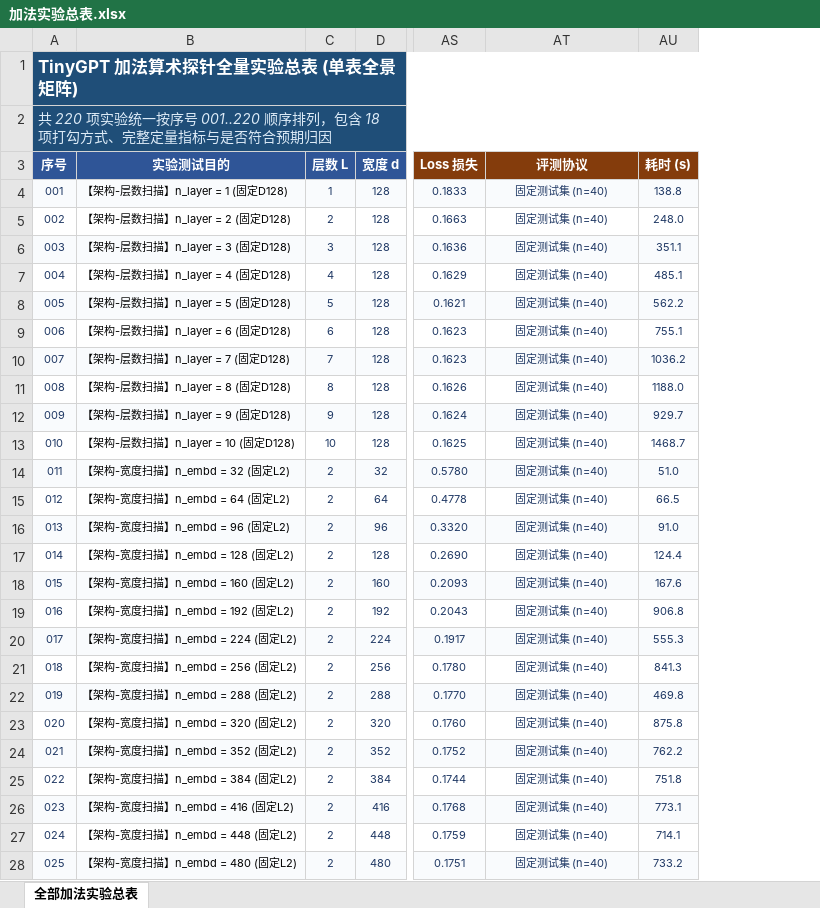
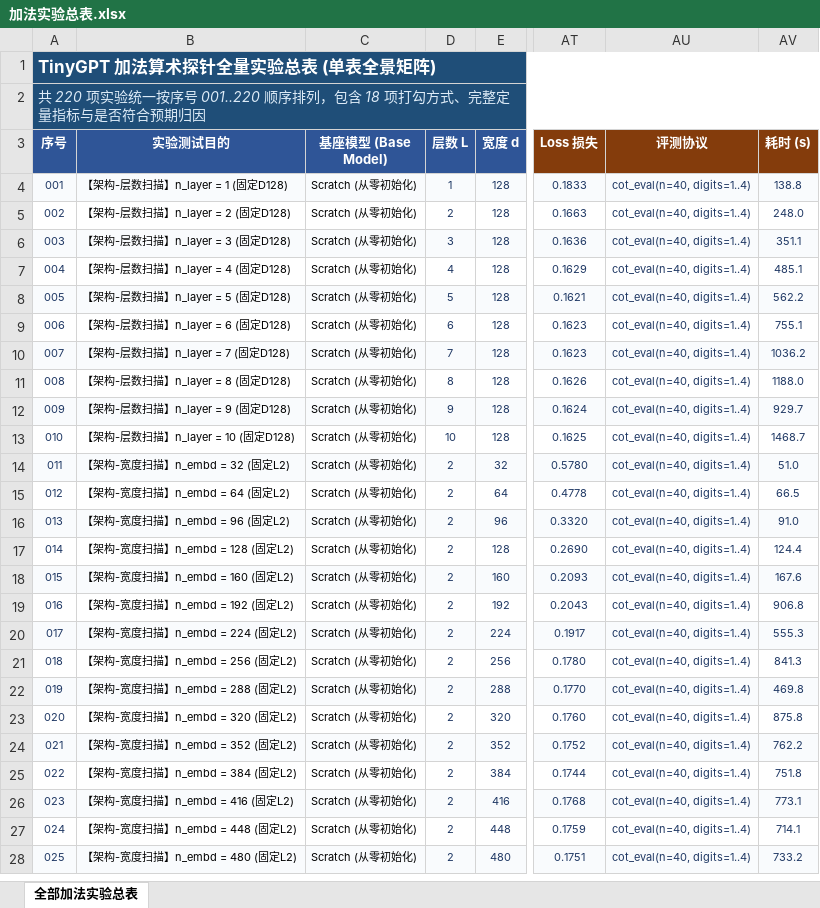
Before and after one commit to Hana-ame/agent, an Excel workbook: 加法实验总表.xlsx, sheet 全部加法实验总表, drawn as a sheet; only a part is shown, gaps mark what is left out; values as stored, in another font and other column widths than the file's, no borders; addresses are those after the commit; the diff covers the shown part only; the diff names each change by its address in the sheet, - before the commit and + after, or states it on an @@ line.

Commit message:
feat(excel): add '基座模型 (Base Model)' column and parameterize '评测协议'

```diff
--- a/加法实验总表.xlsx (sheet 全部加法实验总表)
+++ b/加法实验总表.xlsx (sheet 全部加法实验总表)
+column C (基座模型 (Base Model)), rows 4-28: all Scratch (从零初始化)
-AU4:AU28 (评测协议): 固定测试集 (n=40)
+AU4:AU28 (评测协议): cot_eval(n=40, digits=1..4)
```
Also changed, not shown: 195 edited cells elsewhere in this sheet, archive/ALL_DOCS_EXPERIMENTS_CONFIG_TO_RESULTS.xlsx, 迷宫实验总表.xlsx, 2 other files.
